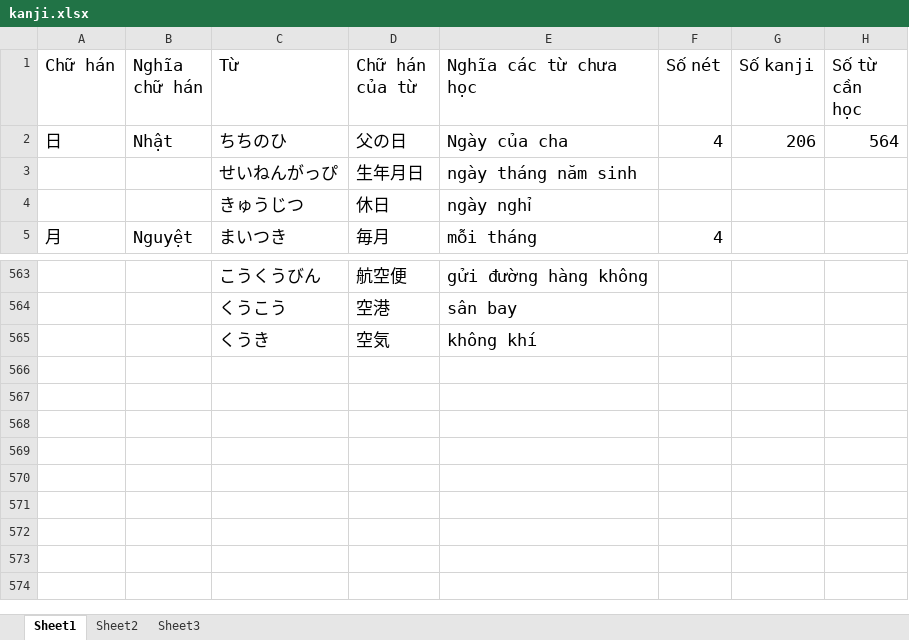
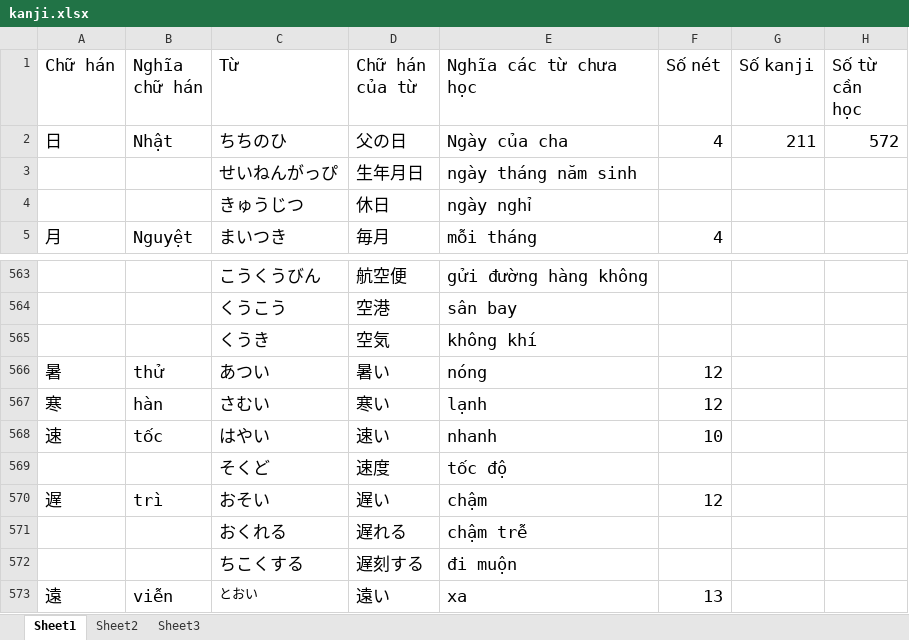
Before and after one commit to v2kt95/kanji_learning_Website, an Excel workbook: kanji.xlsx, sheet Sheet1, drawn as a sheet; only a part is shown, gaps mark what is left out; values as stored, in another font and other column widths than the file's, no borders; the diff names each change by its address in the sheet, - before the commit and + after, or states it on an @@ line.

Commit message:
update kanji file

```diff
--- a/kanji.xlsx (sheet Sheet1)
+++ b/kanji.xlsx (sheet Sheet1)
-G2 (Số kanji): 206
+G2 (Số kanji): 211
-H2 (Số từ cần học): 564
+H2 (Số từ cần học): 572
+row 566: 暑 | thử | あつい | 暑い | nóng | 12
+row 567: 寒 | hàn | さむい | 寒い | lạnh | 12
+row 568: 速 | tốc | はやい | 速い | nhanh | 10
+row 569:  |  | そくど | 速度 | tốc độ
+row 570: 遅 | trì | おそい | 遅い | chậm | 12
+row 571:  |  | おくれる | 遅れる | chậm trễ
+row 572:  |  | ちこくする | 遅刻する | đi muộn
+row 573: 遠 | viễn | とおい | 遠い | xa | 13
```
Also changed, not shown: sheet Sheet2.
